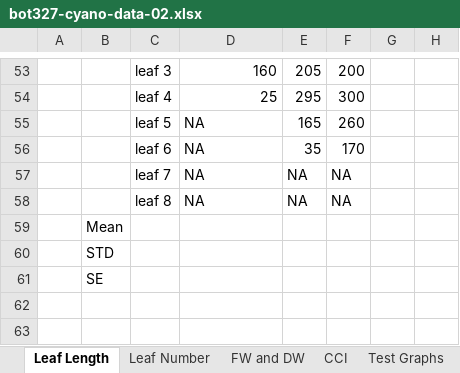
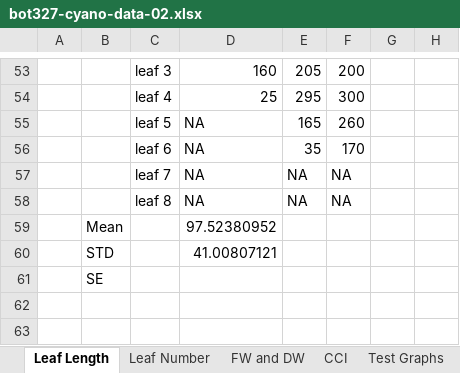
Before and after one commit to btmonier/btmonier.github.io, an Excel workbook: data/bot327-cyano-data-02.xlsx, sheet Leaf Length, drawn as a sheet; only a part is shown, gaps mark what is left out; values as stored, in another font and other column widths than the file's, no cell formats; the diff names each change by its address in the sheet, - before the commit and + after, or states it on an @@ line.

```diff
--- a/data/bot327-cyano-data-02.xlsx (sheet Leaf Length)
+++ b/data/bot327-cyano-data-02.xlsx (sheet Leaf Length)
-D59: (empty)
+D59: 97.52380952
-D60: (empty)
+D60: 41.00807121
```
Also changed, not shown: sheet Leaf Number, sheet Test Graphs, sheet FW and DW, sheet CCI, cell formats, charts or pictures.
